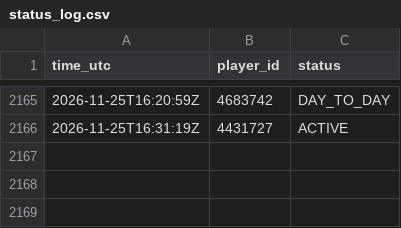
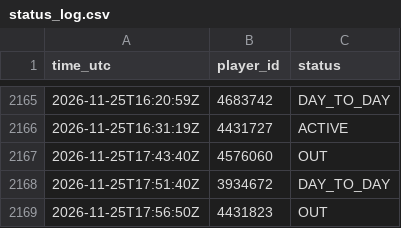
Before and after one commit to thewhitelisted/cg-engine, a CSV file: data/status_log.csv, drawn as a sheet; only a part is shown, gaps mark what is left out.

```diff
--- a/data/status_log.csv
+++ b/data/status_log.csv
@@ -2166 +2166,4 @@ time_utc,player_id,status
 2026-11-25T16:31:19Z,4431727,ACTIVE
+2026-11-25T17:43:40Z,4576060,OUT
+2026-11-25T17:51:40Z,3934672,DAY_TO_DAY
+2026-11-25T17:56:50Z,4431823,OUT
```
Also changed, not shown: data/return_log.csv.
